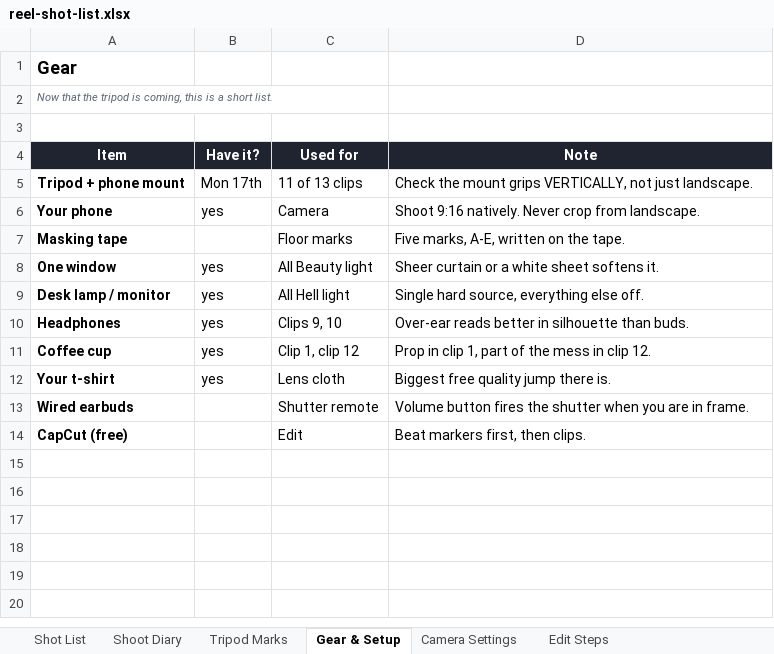
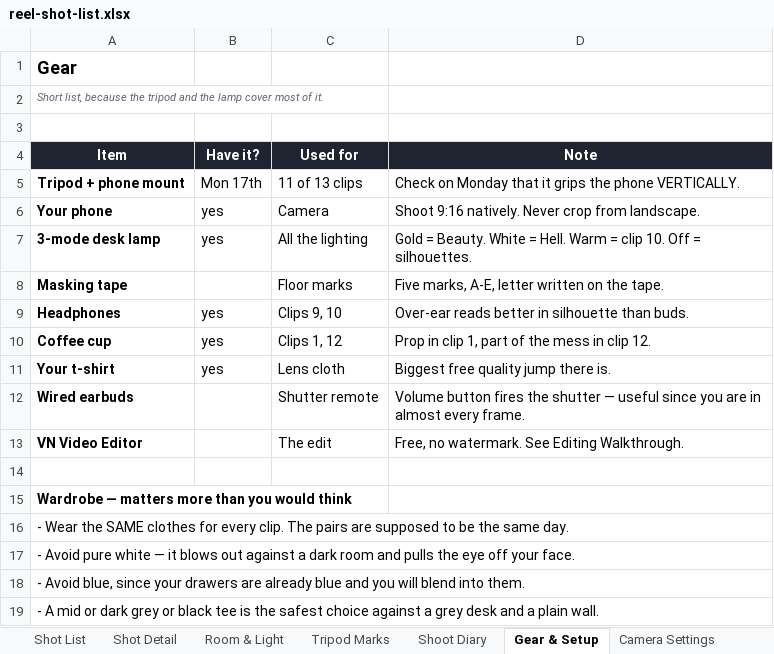
Before and after one commit to smeetkataria7-cmyk/Jarvis, an Excel workbook: reel-shot-list.xlsx, sheet Gear & Setup, drawn as a sheet; values as stored, in another font and other column widths than the file's, no borders; removed rows and columns are numbered as before the commit, all else as after; the diff names each change by its address in the sheet, - before the commit and + after, or states it on an @@ line.

```diff
--- a/reel-shot-list.xlsx (sheet Gear & Setup)
+++ b/reel-shot-list.xlsx (sheet Gear & Setup)
-sheet tab: Edit Steps
+sheet tab: Shot Detail
+sheet tab: Room & Light
@@ sheet tab order changed: Shot List | Shot Detail | Room & Light | Tripod Marks | Shoot Diary | Gear & Setup | Camera Settings @@
-A2 (Item): Now that the tripod is coming, this is a short list.
+A2 (Item): Short list, because the tripod and the lamp cover most of it.
-D5 (Note): Check the mount grips VERTICALLY, not just landscape.
+D5 (Note): Check on Monday that it grips the phone VERTICALLY.
+row 7: 3-mode desk lamp | yes | All the lighting | Gold = Beauty. White = Hell. Warm = clip 10. Off = silhouettes.
-D8 (Note): Five marks, A-E, written on the tape.
+D8 (Note): Five marks, A-E, letter written on the tape.
-row 8: One window | yes | All Beauty light | Sheer curtain or a white sheet softens it.
-row 9: Desk lamp / monitor | yes | All Hell light | Single hard source, everything else off.
-C10 (Used for): Clip 1, clip 12
+C10 (Used for): Clips 1, 12
-D12 (Note): …the shutter when you are in frame.
+D12 (Note): …the shutter — useful since you are in almost every frame.
+row 13: VN Video Editor |  | The edit | Free, no watermark. See Editing Walkthrough.
-row 14: CapCut (free) |  | Edit | Beat markers first, then clips.
+row 14: (empty)
+row 15: Wardrobe — matters more than you would think
+row 16: - Wear the SAME clothes for every clip. The pairs are supposed to be the same day.
+row 17: - Avoid pure white — it blows out against a dark room and pulls the eye off your face.
+row 18: - Avoid blue, since your drawers are already blue and you will blend into them.
+row 19: - A mid or dark grey or black tee is the safest choice against a grey desk and a plain wall.
```
Also changed, not shown: sheet Shot List, sheet Tripod Marks, sheet Shoot Diary, sheet Camera Settings, other sheet tabs.
